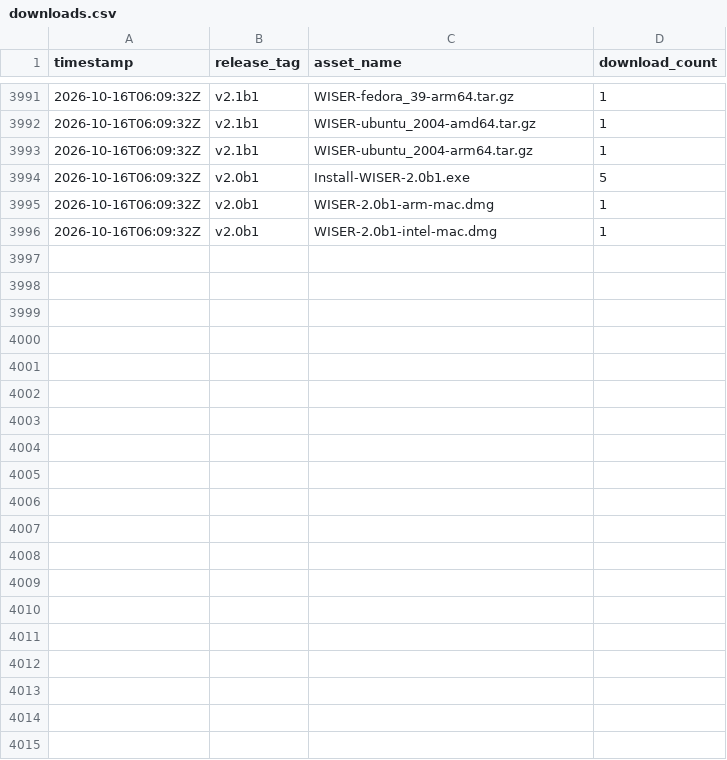
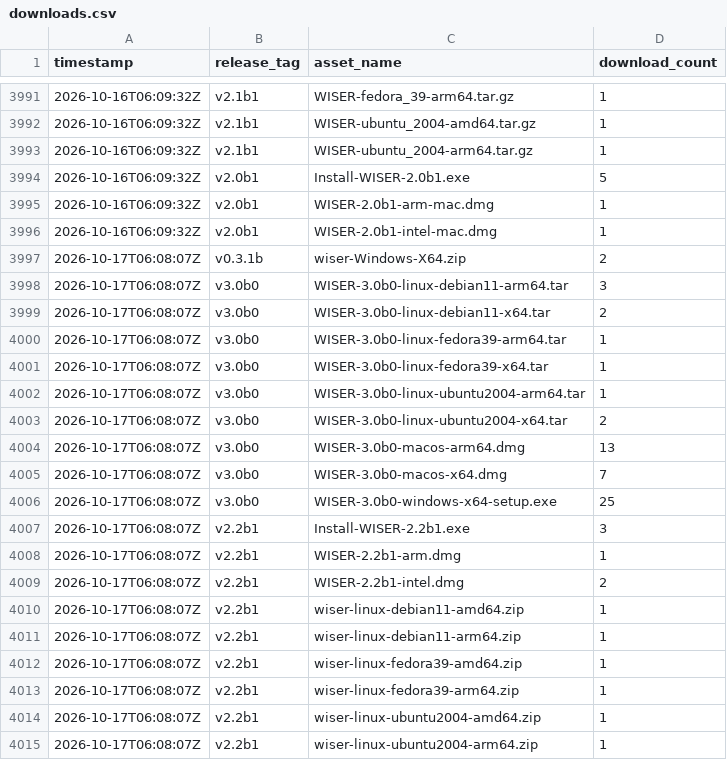
Before and after one commit to Ehlmann-research-group/WISER, a CSV file: stats/downloads.csv, drawn as a sheet; only a part is shown, gaps mark what is left out; the diff covers the shown part only.

```diff
--- a/stats/downloads.csv
+++ b/stats/downloads.csv
@@ -3996 +3996,20 @@ timestamp,release_tag,asset_name,download_count
 2026-10-16T06:09:32Z,"v2.0b1","WISER-2.0b1-intel-mac.dmg",1
+2026-10-17T06:08:07Z,"v0.3.1b","wiser-Windows-X64.zip",2
+2026-10-17T06:08:07Z,"v3.0b0","WISER-3.0b0-linux-debian11-arm64.tar",3
+2026-10-17T06:08:07Z,"v3.0b0","WISER-3.0b0-linux-debian11-x64.tar",2
+2026-10-17T06:08:07Z,"v3.0b0","WISER-3.0b0-linux-fedora39-arm64.tar",1
+2026-10-17T06:08:07Z,"v3.0b0","WISER-3.0b0-linux-fedora39-x64.tar",1
+2026-10-17T06:08:07Z,"v3.0b0","WISER-3.0b0-linux-ubuntu2004-arm64.tar",1
+2026-10-17T06:08:07Z,"v3.0b0","WISER-3.0b0-linux-ubuntu2004-x64.tar",2
+2026-10-17T06:08:07Z,"v3.0b0","WISER-3.0b0-macos-arm64.dmg",13
+2026-10-17T06:08:07Z,"v3.0b0","WISER-3.0b0-macos-x64.dmg",7
+2026-10-17T06:08:07Z,"v3.0b0","WISER-3.0b0-windows-x64-setup.exe",25
+2026-10-17T06:08:07Z,"v2.2b1","Install-WISER-2.2b1.exe",3
+2026-10-17T06:08:07Z,"v2.2b1","WISER-2.2b1-arm.dmg",1
+2026-10-17T06:08:07Z,"v2.2b1","WISER-2.2b1-intel.dmg",2
+2026-10-17T06:08:07Z,"v2.2b1","wiser-linux-debian11-amd64.zip",1
+2026-10-17T06:08:07Z,"v2.2b1","wiser-linux-debian11-arm64.zip",1
+2026-10-17T06:08:07Z,"v2.2b1","wiser-linux-fedora39-amd64.zip",1
+2026-10-17T06:08:07Z,"v2.2b1","wiser-linux-fedora39-arm64.zip",1
+2026-10-17T06:08:07Z,"v2.2b1","wiser-linux-ubuntu2004-amd64.zip",1
+2026-10-17T06:08:07Z,"v2.2b1","wiser-linux-ubuntu2004-arm64.zip",1
```
Also changed, not shown: 21 added rows elsewhere in this file.
